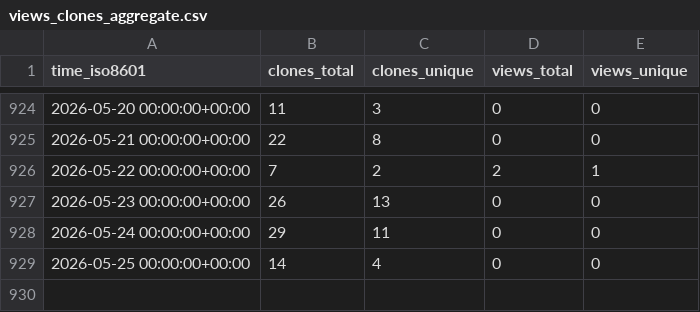
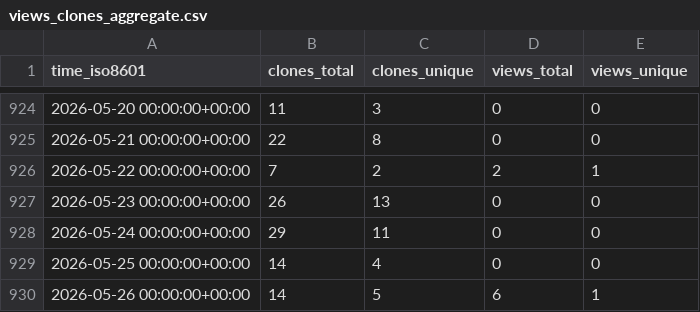
Before and after one commit to bandframework/rose, a CSV file: bandframework/rose/ghrs-data/views_clones_aggregate.csv, drawn as a sheet; only a part is shown, gaps mark what is left out; the diff names each change by its address in the sheet, - before the commit and + after, or states it on an @@ line.

```diff
--- a/bandframework/rose/ghrs-data/views_clones_aggregate.csv
+++ b/bandframework/rose/ghrs-data/views_clones_aggregate.csv
+row 930: 2026-05-26 00:00:00+00:00 | 14 | 5 | 6 | 1
```
Also changed, not shown: 1 other file.
